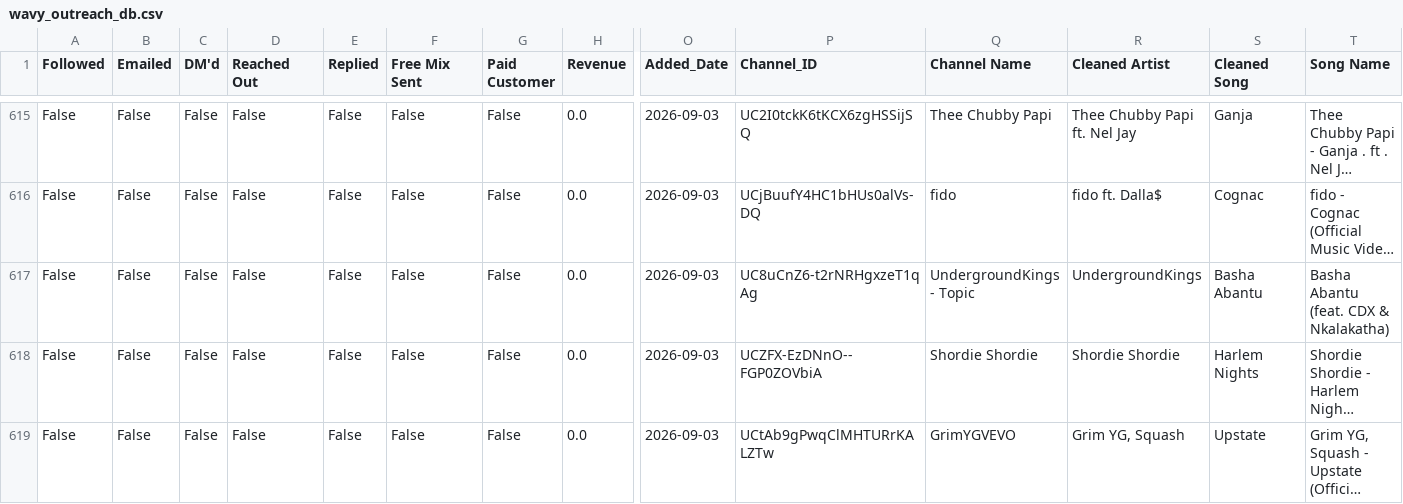
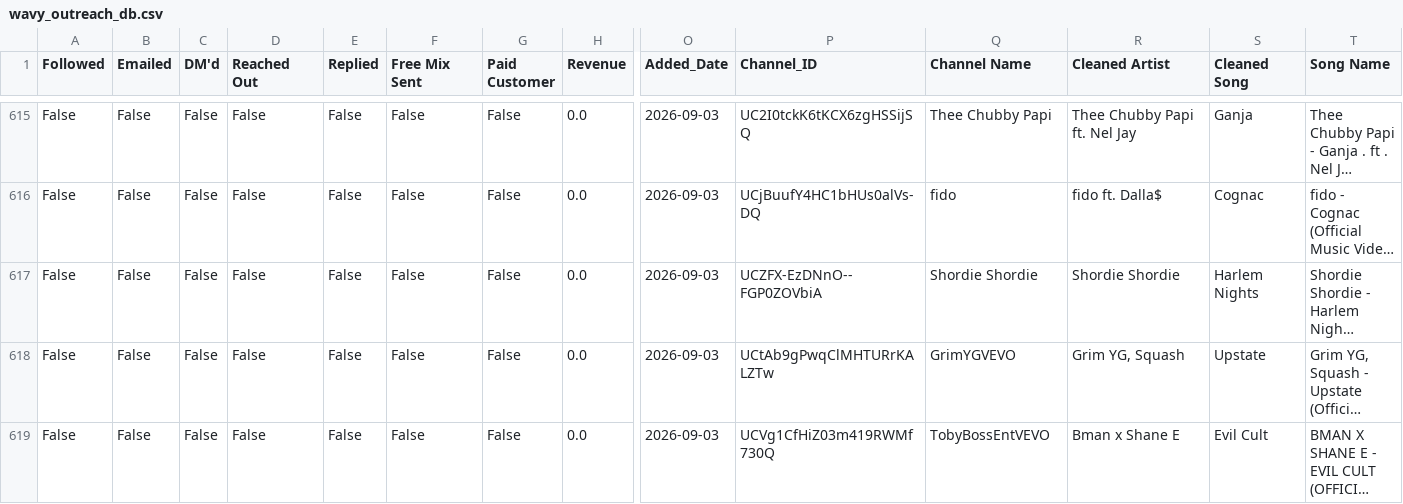
Before and after one commit to alexsamey95/wavyout, a CSV file: wavy_outreach_db.csv, drawn as a sheet; only a part is shown, gaps mark what is left out; the shorter side is filled out with more unchanged rows; long unchanged cells end in …; rows hold the shown columns only; the diff names each change by its address in the sheet, - before the commit and + after, or states it on an @@ line.

Commit message:
wavy data: update wavy_outreach_db.csv

```diff
--- a/wavy_outreach_db.csv
+++ b/wavy_outreach_db.csv
-row 617: False | False | False | False | False | False | False | 0.0 | 2026-09-03 | UC8uCnZ6-t2rNRHgxzeT1qAg | UndergroundKings - Topic | UndergroundKings | Basha Abantu | Basha Abantu (feat. CDX & Nkalakatha)
```
